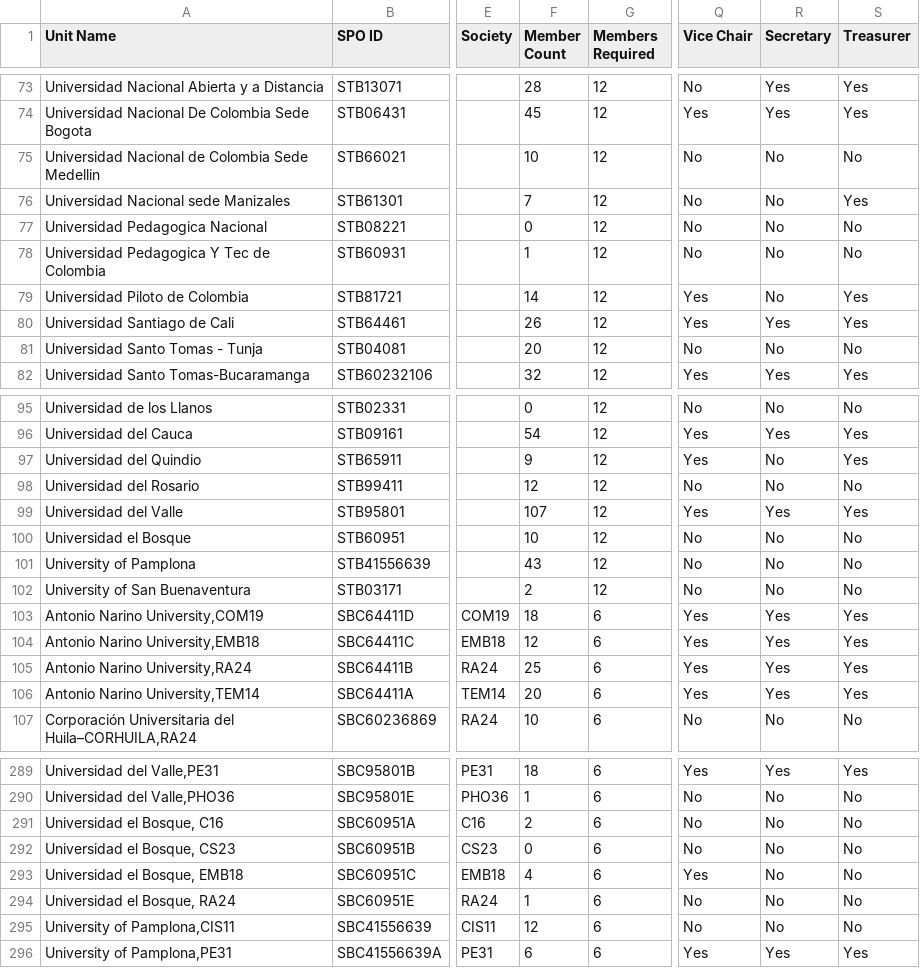
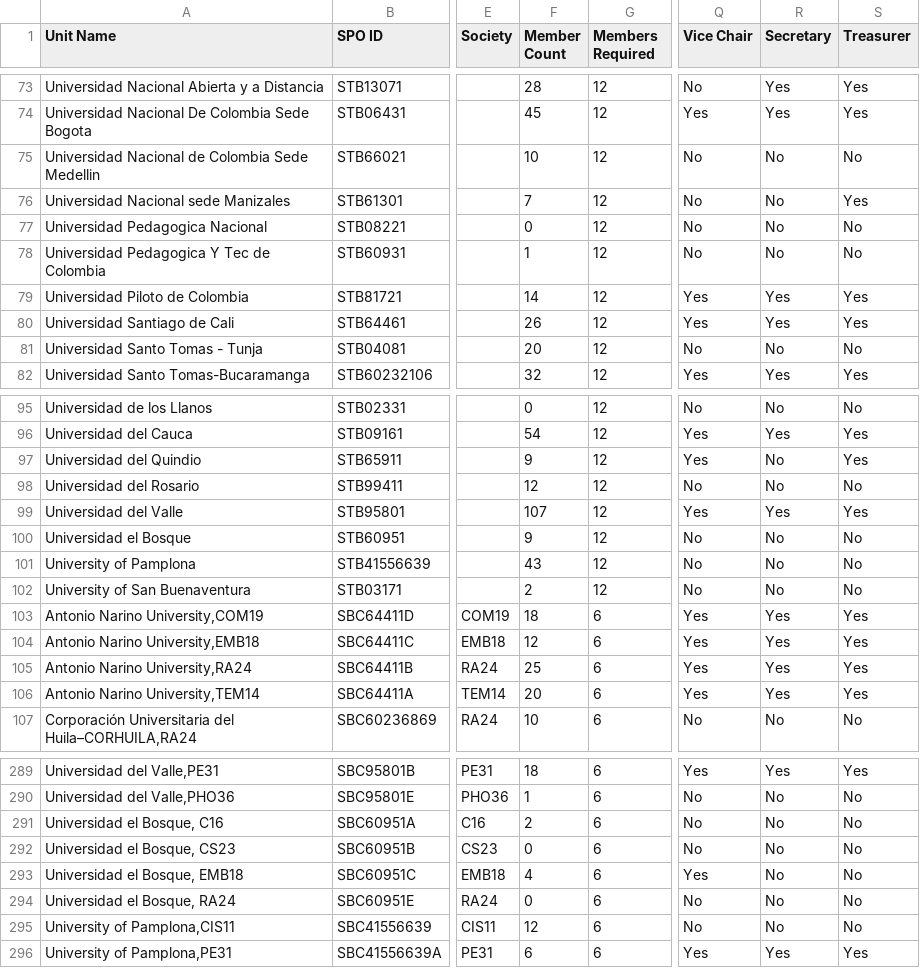
Before and after one commit to Crola1702/st_ou_vitality, a CSV file: vitality_report.csv, drawn as a sheet; only a part is shown, gaps mark what is left out; the diff covers the shown part only; the diff names each change by its address in the sheet, - before the commit and + after, or states it on an @@ line.

```diff
--- a/vitality_report.csv
+++ b/vitality_report.csv
-R79 (Secretary): No
+R79 (Secretary): Yes
-F100 (Member Count): 10
+F100 (Member Count): 9
-F294 (Member Count): 1
+F294 (Member Count): 0
```
Also changed, not shown: 29 edited cells elsewhere in this file, society_membership_history.csv, 5 other files.
